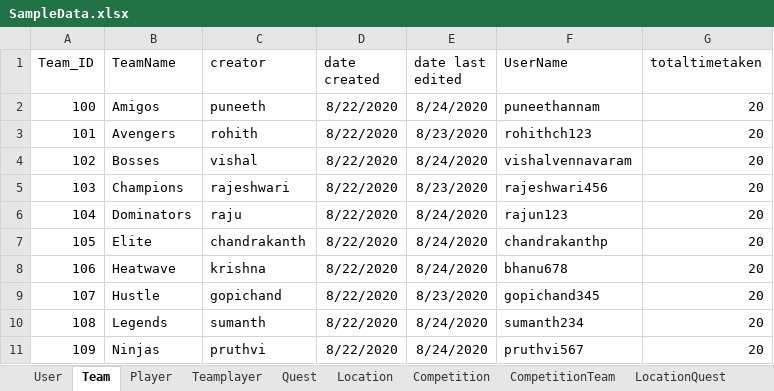
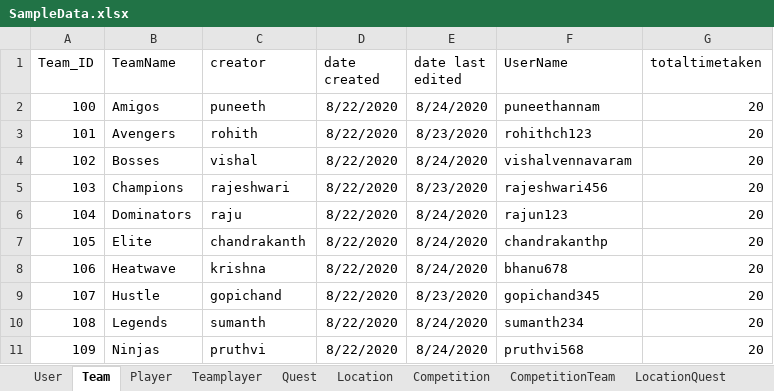
Before and after one commit to Rajeshwari-Rudra/GDP1, an Excel workbook: SampleData.xlsx, sheet Team, drawn as a sheet; values as stored, in another font and other column widths than the file's, no borders; the diff names each change by its address in the sheet, - before the commit and + after, or states it on an @@ line.

Commit message:
sample data

```diff
--- a/SampleData.xlsx (sheet Team)
+++ b/SampleData.xlsx (sheet Team)
-F11 (UserName): pruthvi567
+F11 (UserName): pruthvi568
```
